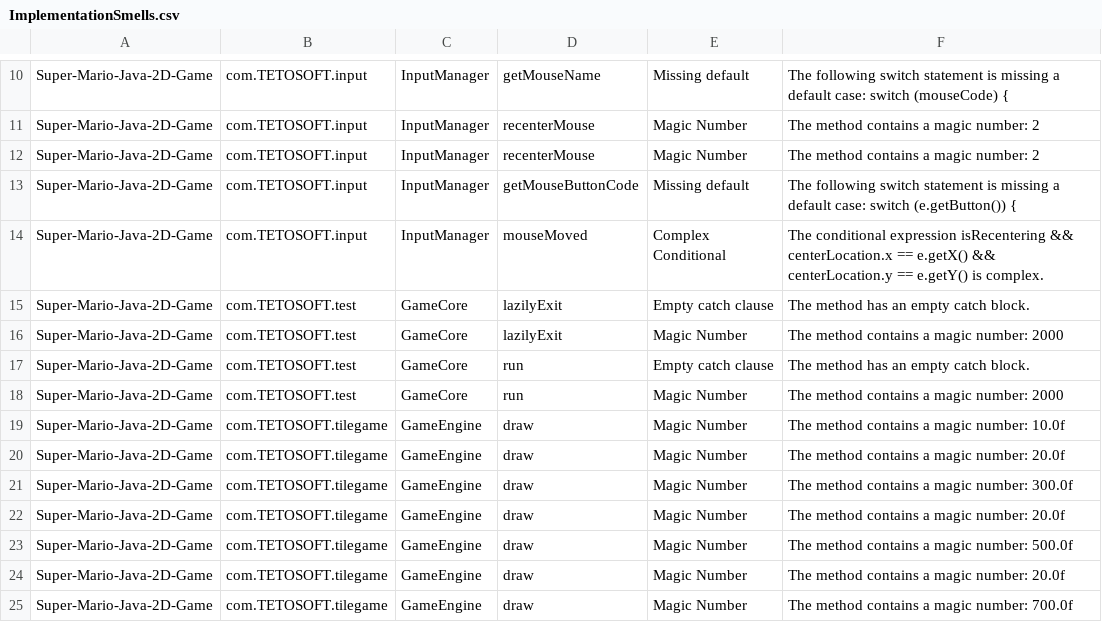
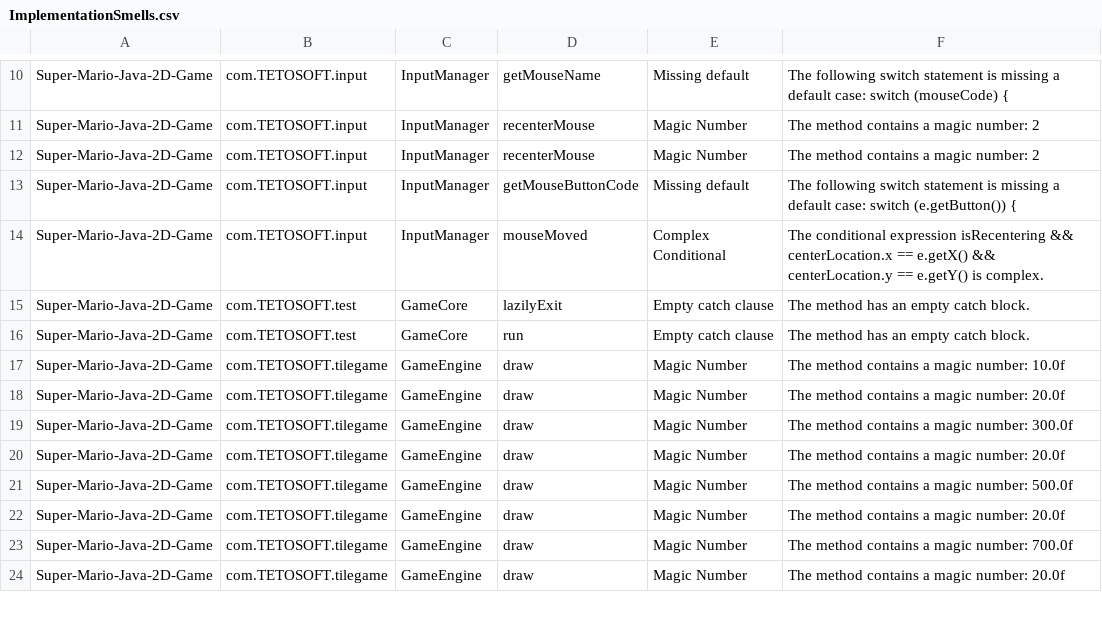
Before and after one commit to shatabdichoudhury/Super-Mario-Java-2D-Game, a CSV file: Designite_Output/ImplementationSmells.csv, drawn as a sheet; only a part is shown, gaps mark what is left out; the shorter side is filled out with more unchanged rows.

Commit message:
Lazily exit refactor, adding constant for magic number

```diff
--- a/Designite_Output/ImplementationSmells.csv
+++ b/Designite_Output/ImplementationSmells.csv
@@ -15,5 +15,3 @@ Super-Mario-Java-2D-Game,com.TETOSOFT.input,InputManager,mouseMoved,Complex Cond
 Super-Mario-Java-2D-Game,com.TETOSOFT.test,GameCore,lazilyExit,Empty catch clause,The method has an empty catch block.
-Super-Mario-Java-2D-Game,com.TETOSOFT.test,GameCore,lazilyExit,Magic Number,The method contains a magic number: 2000
 Super-Mario-Java-2D-Game,com.TETOSOFT.test,GameCore,run,Empty catch clause,The method has an empty catch block.
-Super-Mario-Java-2D-Game,com.TETOSOFT.test,GameCore,run,Magic Number,The method contains a magic number: 2000
 Super-Mario-Java-2D-Game,com.TETOSOFT.tilegame,GameEngine,draw,Magic Number,The method contains a magic number: 10.0f
```
Also changed, not shown: Designite_Output/TypeMetrics.csv, 2 other files.
